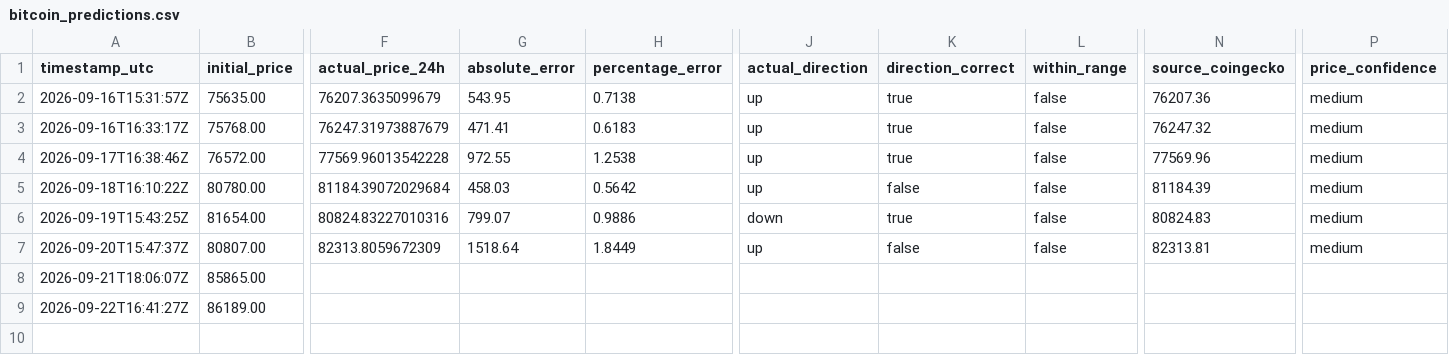
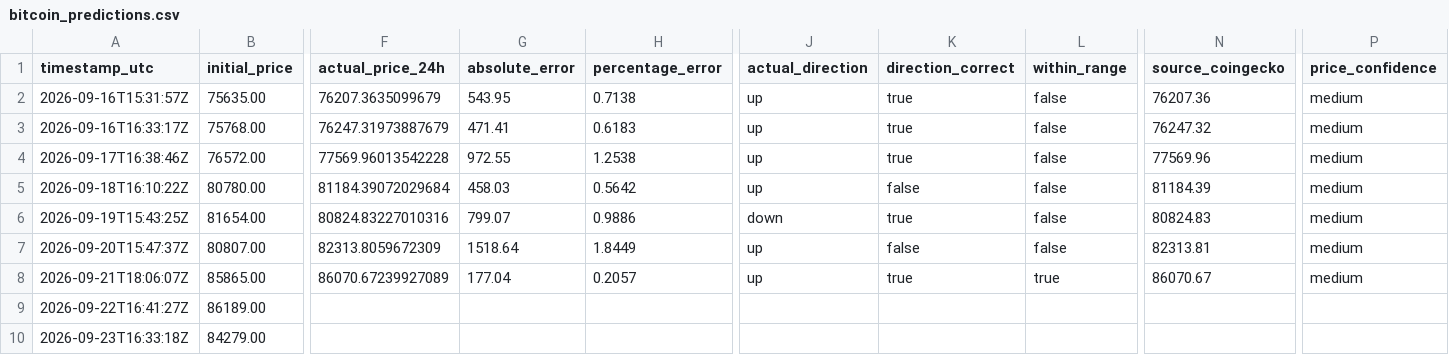
Before and after one commit to artur-fedosiuk/btc-prediction-timesfm, a CSV file: data/bitcoin_predictions.csv, drawn as a sheet; only a part is shown, gaps mark what is left out; rows hold the shown columns only; the diff names each change by its address in the sheet, - before the commit and + after, or states it on an @@ line.

```diff
--- a/data/bitcoin_predictions.csv
+++ b/data/bitcoin_predictions.csv
-F8 (actual_price_24h): (empty)
+F8 (actual_price_24h): 86070.67239927089
-G8 (absolute_error): (empty)
+G8 (absolute_error): 177.04
-H8 (percentage_error): (empty)
+H8 (percentage_error): 0.2057
-J8 (actual_direction): (empty)
+J8 (actual_direction): up
-K8 (direction_correct): (empty)
+K8 (direction_correct): true
-L8 (within_range): (empty)
+L8 (within_range): true
-N8 (source_coingecko): (empty)
+N8 (source_coingecko): 86070.67
-P8 (price_confidence): (empty)
+P8 (price_confidence): medium
+row 10: 2026-09-23T16:33:18Z | 84279.00
```
Also changed, not shown: 1 other file.
